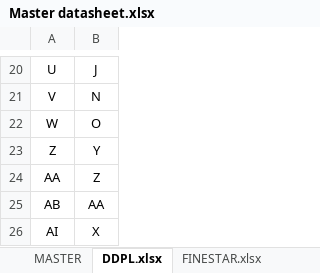
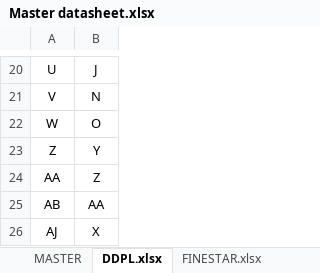
Before and after one commit to nama88/DataCompilation, an Excel workbook: Master datasheet.xlsx, sheet DDPL.xlsx, drawn as a sheet; only a part is shown, gaps mark what is left out; values as stored, in another font and other column widths than the file's, no borders; the diff names each change by its address in the sheet, - before the commit and + after, or states it on an @@ line.

```diff
--- a/Master datasheet.xlsx (sheet DDPL.xlsx)
+++ b/Master datasheet.xlsx (sheet DDPL.xlsx)
-A26: AI
+A26: AJ
```
Also changed, not shown: sheet Jodhani-Brothers.xlsx, other sheet tabs, master/master.xlsx, 3 other files.
